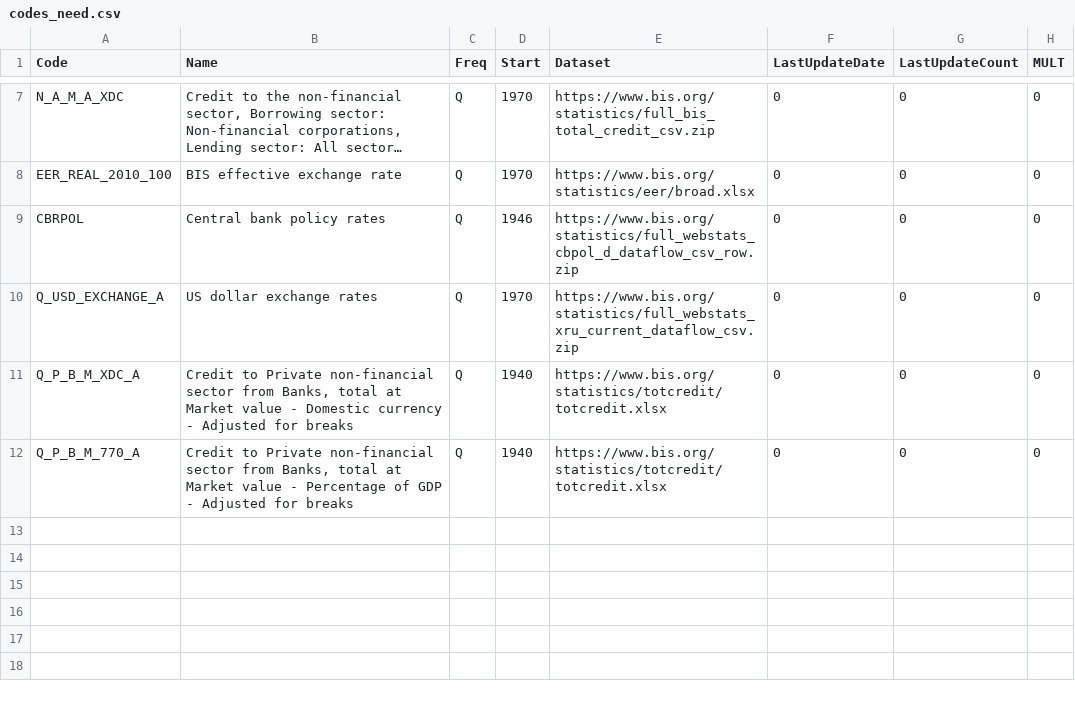
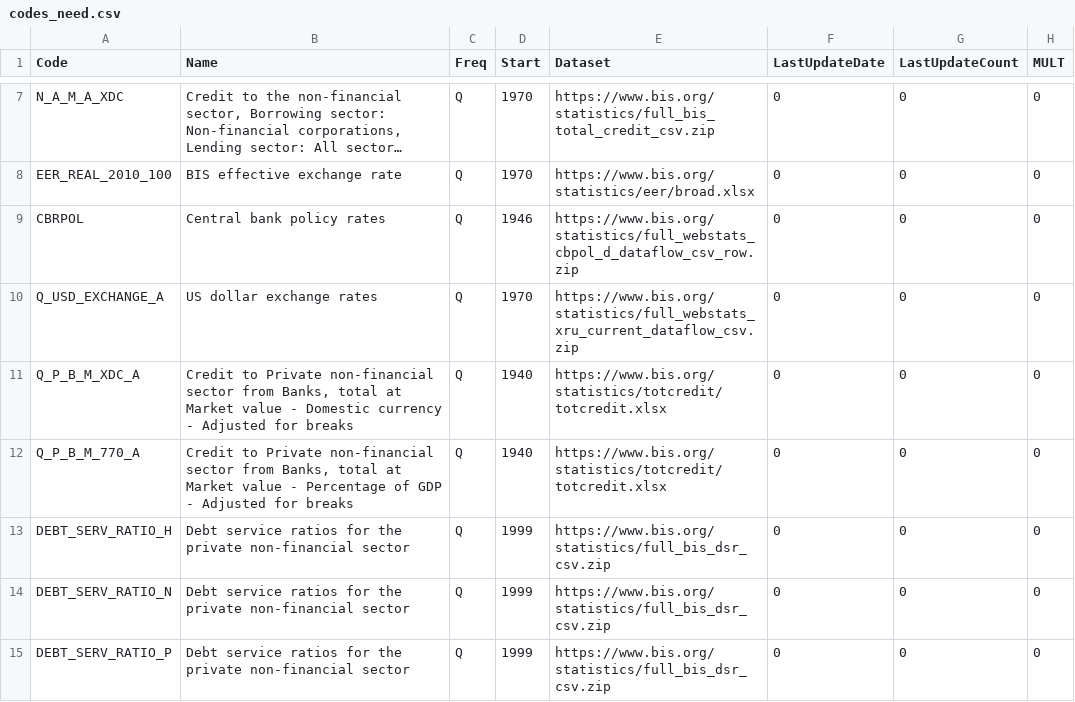
Before and after one commit to GeorgyGol/SolnDB, a CSV file: INIT/BIS/codes_need.csv, drawn as a sheet; only a part is shown, gaps mark what is left out; long unchanged cells end in …; the diff names each change by its address in the sheet, - before the commit and + after, or states it on an @@ line.

```diff
--- a/INIT/BIS/codes_need.csv
+++ b/INIT/BIS/codes_need.csv
+row 13: DEBT_SERV_RATIO_H | Debt service ratios for the private non-financial sector | Q | 1999 | https://www.bis.org/statistics/full_bis_dsr_csv.zip | 0 | 0 | 0
+row 14: DEBT_SERV_RATIO_N | Debt service ratios for the private non-financial sector | Q | 1999 | https://www.bis.org/statistics/full_bis_dsr_csv.zip | 0 | 0 | 0
+row 15: DEBT_SERV_RATIO_P | Debt service ratios for the private non-financial sector | Q | 1999 | https://www.bis.org/statistics/full_bis_dsr_csv.zip | 0 | 0 | 0
```
Also changed, not shown: 7 other files.
